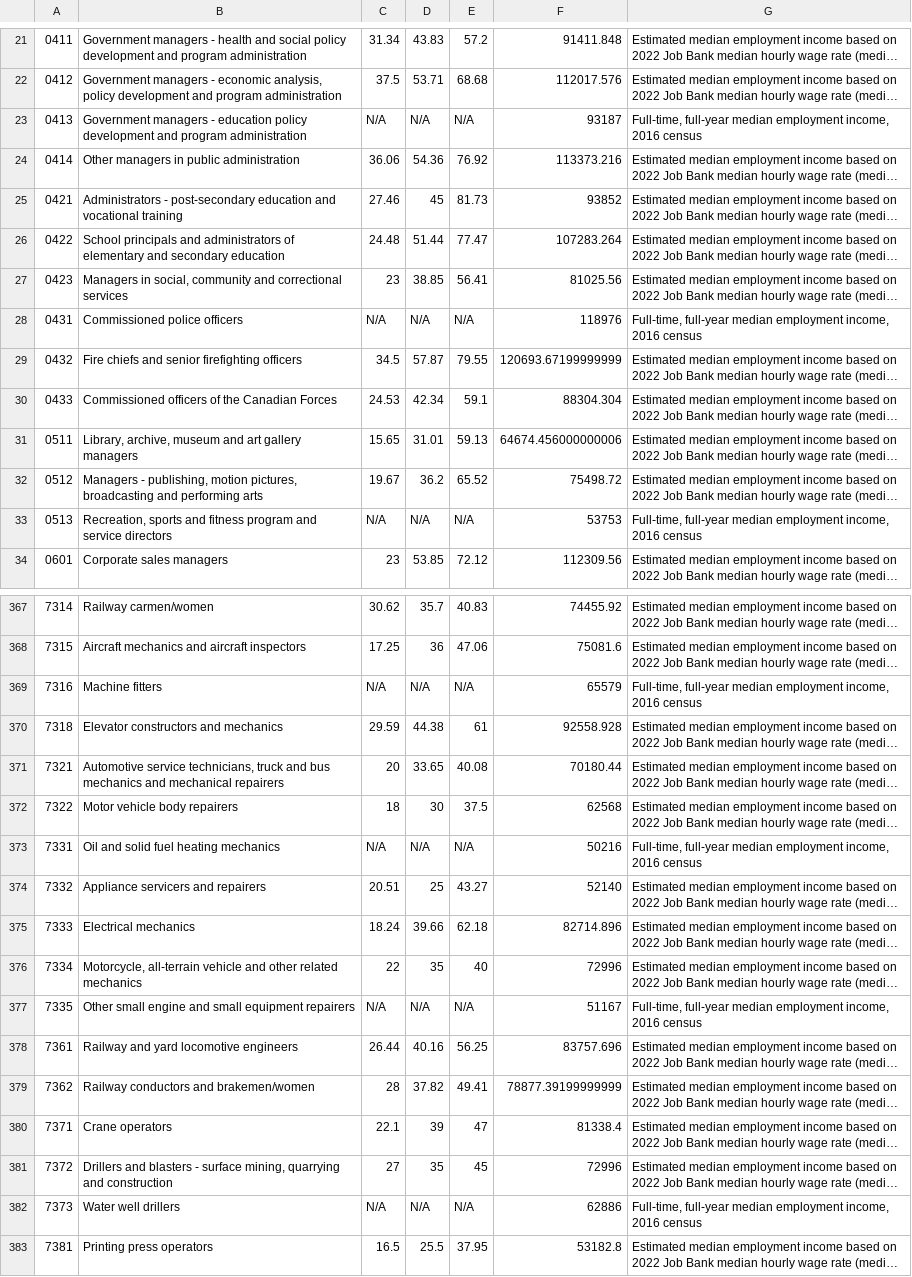
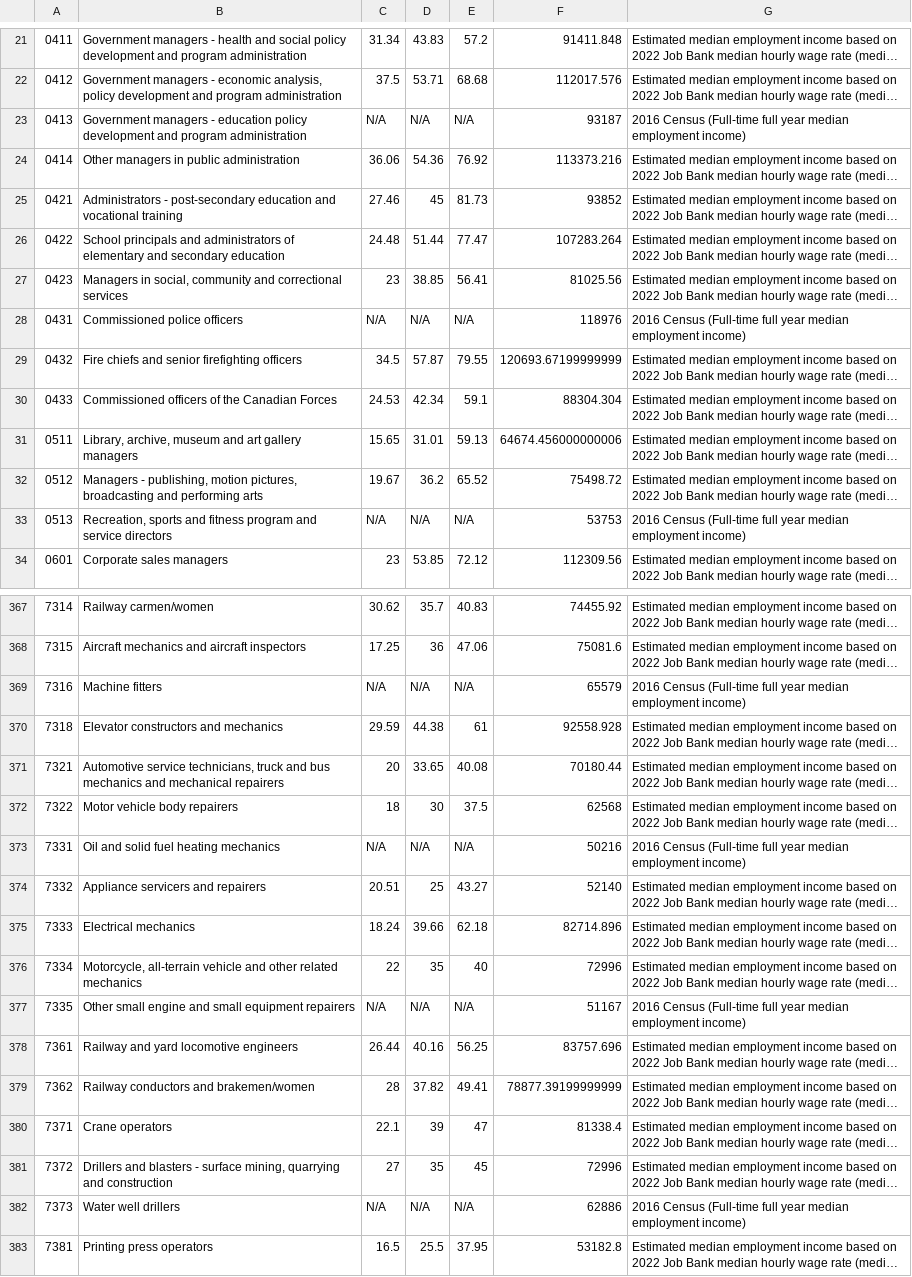
Before and after one commit to bcgov/workbc-ssot, a CSV file: migration/load/wages.csv, drawn as a sheet; only a part is shown, gaps mark what is left out; long unchanged cells end in …; the diff covers the shown part only; the diff names each change by its address in the sheet, - before the commit and + after, or states it on an @@ line.

```diff
--- a/migration/load/wages.csv
+++ b/migration/load/wages.csv
-G23: Full-time, full-year median employment income, 2016 census
+G23: 2016 Census (Full-time full year median employment income)
-G28: Full-time, full-year median employment income, 2016 census
+G28: 2016 Census (Full-time full year median employment income)
-G33: Full-time, full-year median employment income, 2016 census
+G33: 2016 Census (Full-time full year median employment income)
-G369: Full-time, full-year median employment income, 2016 census
+G369: 2016 Census (Full-time full year median employment income)
-G373: Full-time, full-year median employment income, 2016 census
+G373: 2016 Census (Full-time full year median employment income)
-G377: Full-time, full-year median employment income, 2016 census
+G377: 2016 Census (Full-time full year median employment income)
-G382: Full-time, full-year median employment income, 2016 census
+G382: 2016 Census (Full-time full year median employment income)
```
Also changed, not shown: 52 edited cells elsewhere in this file, migration/load/sources.csv, 3 other files.
